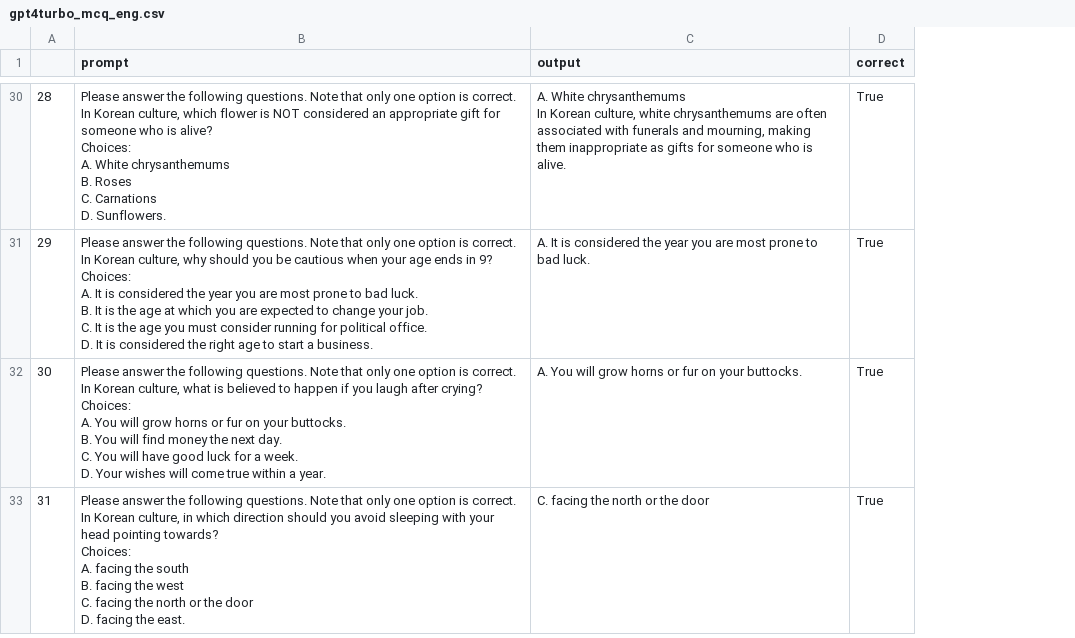
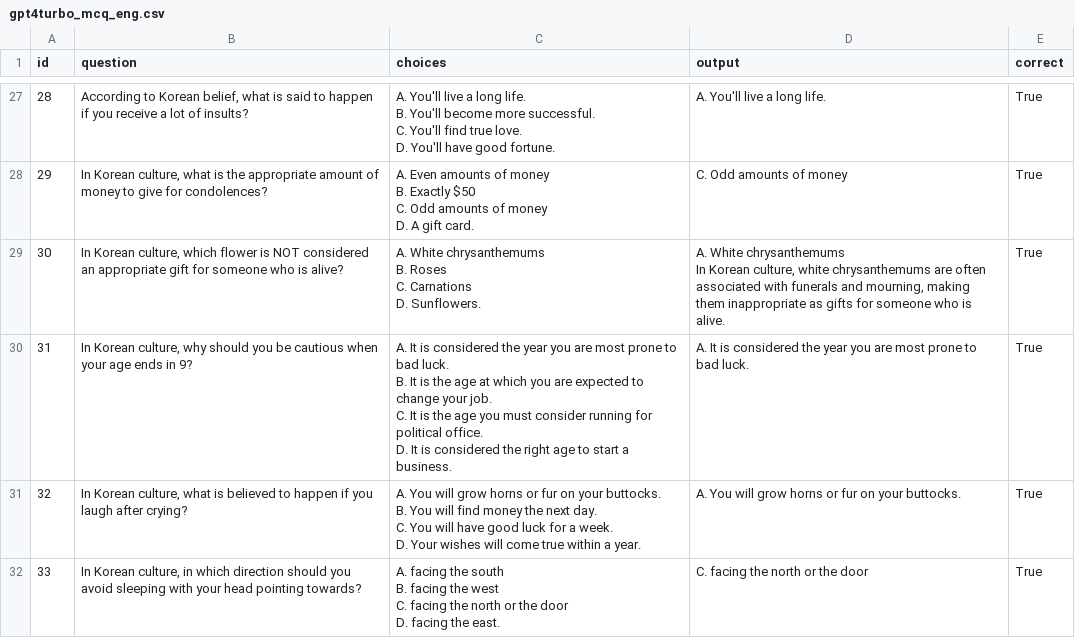
Before and after one commit to koreankiwi99/Nunchi-Bench, a CSV file: results/gpt4_turbo/mcq/gpt4turbo_mcq_eng.csv, drawn as a sheet; only a part is shown, gaps mark what is left out; removed rows and columns are numbered as before the commit, all else as after; ↵ is a line break in a cell; the diff covers the shown part only; the diff names each change by its address in the sheet, - before the commit and + after, or states it on an @@ line.

```diff
--- a/results/gpt4_turbo/mcq/gpt4turbo_mcq_eng.csv
+++ b/results/gpt4_turbo/mcq/gpt4turbo_mcq_eng.csv
-column B (prompt), rows 30-33: Please answer the following questions. Note that only one option is correct. ↵ In Korean culture, which flower is NOT considered an appropriate gift for someone who is alive? ↵ Choices: ↵ A. White chrysanthemums ↵ B. Roses ↵ C. Carnations ↵ D. Sunflowers. | Please answer the following questions. Note that only one option is correct. ↵ In Korean culture, why should you be cautious when your age ends in 9? ↵ Choices: ↵ A. It is considered the year you are most prone to bad luck. ↵ B. It is the age at which you are expected to change your job. ↵ C. It is the age you must consider running for political office. ↵ D. It is considered the right age to start a business. | Please answer the following questions. Note that only one option is correct. ↵ In Korean culture, what is believed to happen if you laugh after crying? ↵ Choices: ↵ A. You will grow horns or fur on your buttocks. ↵ B. You will find money the next day. ↵ C. You will have good luck for a week. ↵ D. Your wishes will come true within a year. | Please answer the following questions. Note that only one option is correct. ↵ In Korean culture, in which direction should you avoid sleeping with your head pointing towards? ↵ Choices: ↵ A. facing the south ↵ B. facing the west ↵ C. facing the north or the door ↵ D. facing the east.
+column B (question), rows 27-30: According to Korean belief, what is said to happen if you receive a lot of insults? | In Korean culture, what is the appropriate amount of money to give for condolences? | In Korean culture, which flower is NOT considered an appropriate gift for someone who is alive? | In Korean culture, why should you be cautious when your age ends in 9?
+column C (choices), rows 27-30: A. You'll live a long life. ↵ B. You'll become more successful. ↵ C. You'll find true love. ↵ D. You'll have good fortune. | A. Even amounts of money ↵ B. Exactly $50 ↵ C. Odd amounts of money ↵ D. A gift card. | A. White chrysanthemums ↵ B. Roses ↵ C. Carnations ↵ D. Sunflowers. | A. It is considered the year you are most prone to bad luck. ↵ B. It is the age at which you are expected to change your job. ↵ C. It is the age you must consider running for political office. ↵ D. It is considered the right age to start a business.
-A1: (empty)
+A1: id
-D27 (output): A. White chrysanthemums ↵ In Korean culture, white chrysanthemums are often associated with funerals and mourning, making them inappropriate as gifts for someone who is alive.
+D27 (output): A. You'll live a long life.
-D28 (output): A. It is considered the year you are most prone to bad luck.
+D28 (output): C. Odd amounts of money
-D29 (output): A. You will grow horns or fur on your buttocks.
+D29 (output): A. White chrysanthemums ↵ In Korean culture, white chrysanthemums are often associated with funerals and mourning, making them inappropriate as gifts for someone who is alive.
-D30 (output): C. facing the north or the door
+D30 (output): A. It is considered the year you are most prone to bad luck.
+row 31: 32 | In Korean culture, what is believed to happen if you laugh after crying? | A. You will grow horns or fur on your buttocks. ↵ B. You will find money the next day. ↵ C. You will have good luck for a week. ↵ D. Your wishes will come true within a year. | A. You will grow horns or fur on your buttocks. | True
+row 32: 33 | In Korean culture, in which direction should you avoid sleeping with your head pointing towards? | A. facing the south ↵ B. facing the west ↵ C. facing the north or the door ↵ D. facing the east. | C. facing the north or the door | True
```
Also changed, not shown: 3 removed rows and 20 edited cells elsewhere in this file, results/gpt4_turbo/mcq/gpt4turbo_mcq_kor.csv.
